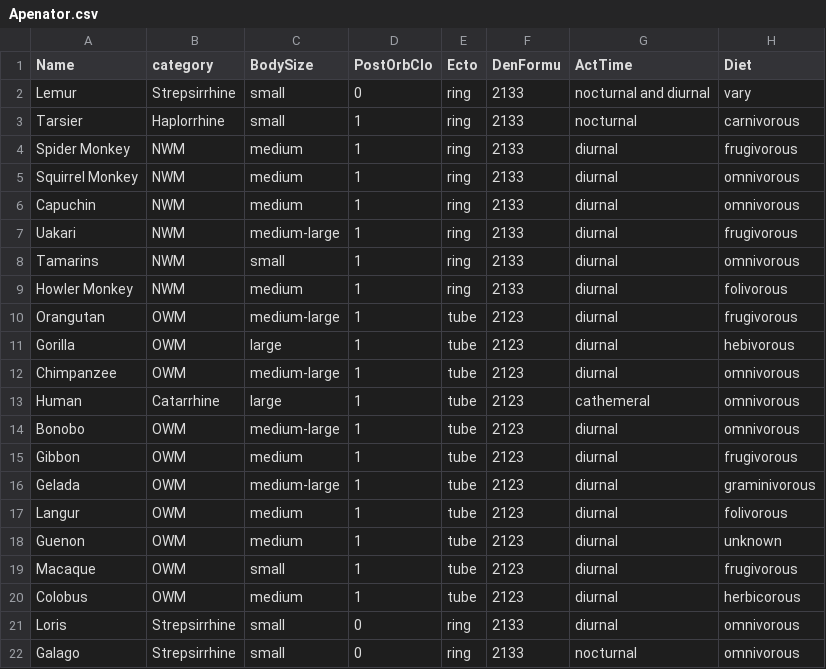
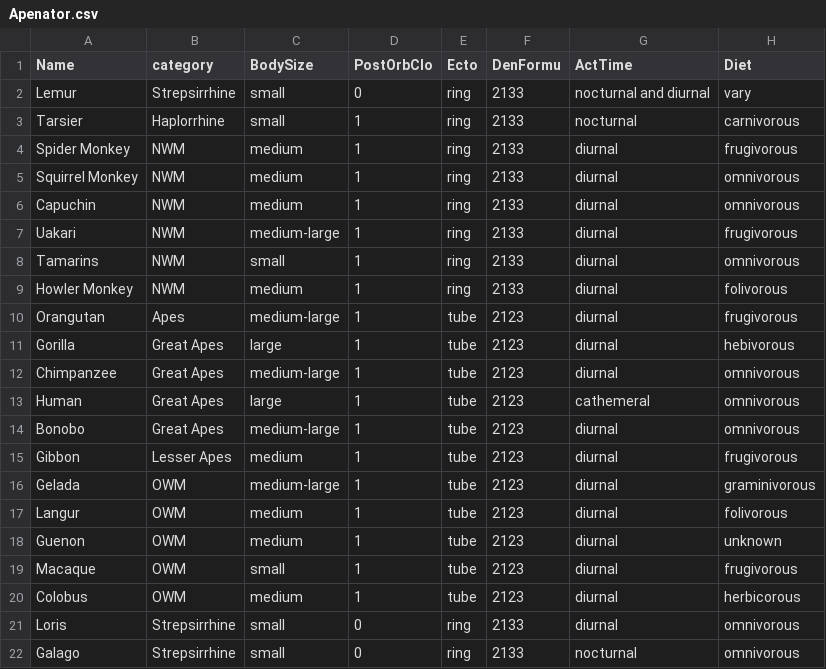
Before and after one commit to Zoeybiulala/Apenator, a CSV file: Apenator.csv, drawn as a sheet; only a part is shown; the diff names each change by its address in the sheet, - before the commit and + after, or states it on an @@ line.

Commit message:
Update Apenator.csv
minor corrections

```diff
--- a/Apenator.csv
+++ b/Apenator.csv
-B10 (category): OWM
+B10 (category): Apes
-B11:B12 (category): OWM
+B11:B12 (category): Great Apes
-B13 (category): Catarrhine
+B13 (category): Great Apes
-B14 (category): OWM
+B14 (category): Great Apes
-B15 (category): OWM
+B15 (category): Lesser Apes
```
